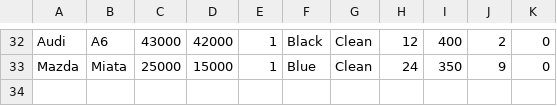
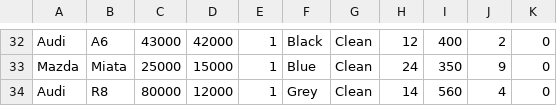
Before and after one commit to AjayOO4/HW4, a CSV file: src/com/practise/cars_data.csv, drawn as a sheet; only a part is shown, gaps mark what is left out; the diff names each change by its address in the sheet, - before the commit and + after, or states it on an @@ line.

Commit message:
Dry run - Updating Inventory
Added a new Car while testing all Options

```diff
--- a/src/com/practise/cars_data.csv
+++ b/src/com/practise/cars_data.csv
+row 34: Audi | R8 | 80000 | 12000 | 1 | Grey | Clean | 14 | 560 | 4 | 0
```
